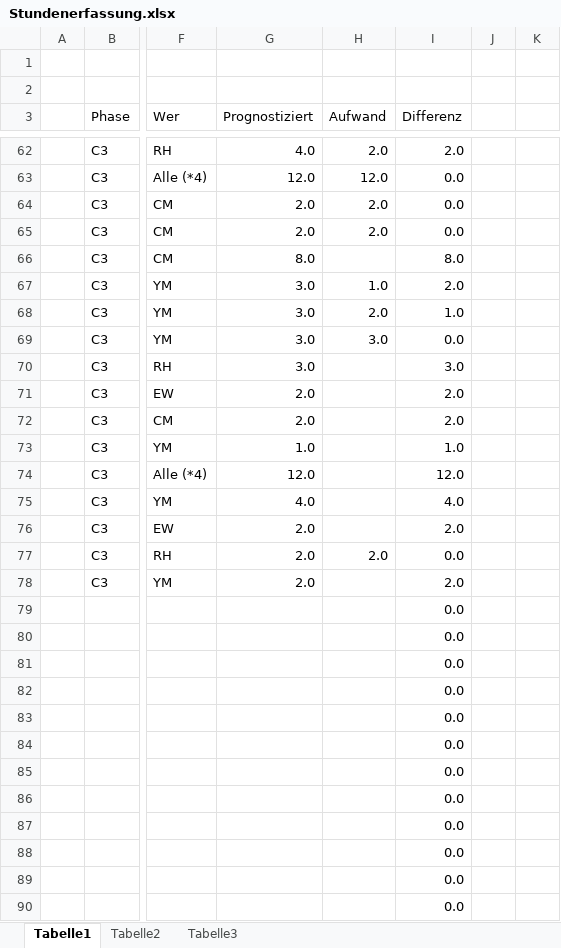
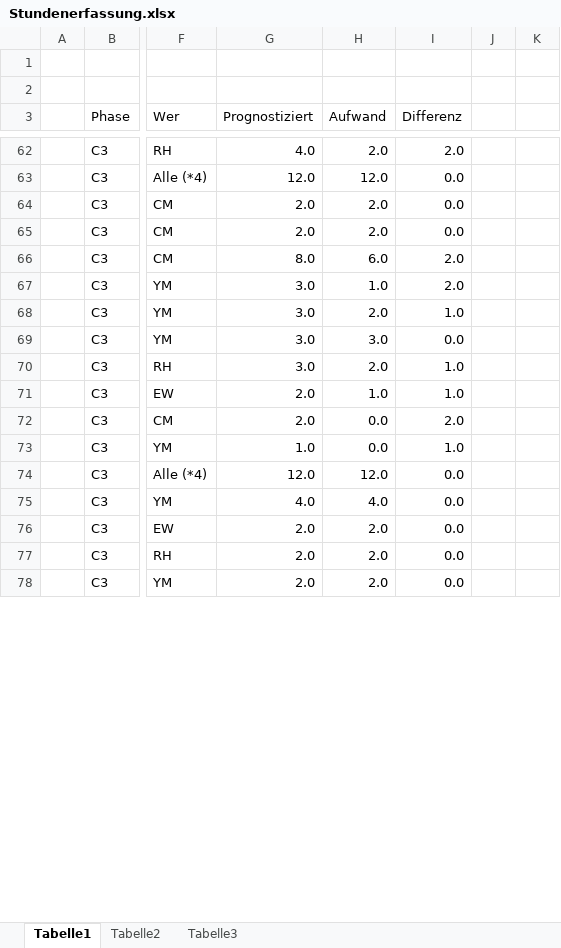
Before and after one commit to docker-apps/Docker, an Excel workbook: Documents/Projektmanagement/Stundenerfassung.xlsx, sheet Tabelle1, drawn as a sheet; only a part is shown, gaps mark what is left out; values as stored, in another font and other column widths than the file's, no borders; table styles not drawn; removed rows and columns are numbered as before the commit, all else as after; rows hold the shown columns only; the diff covers the shown part only; the diff names each change by its address in the sheet, - before the commit and + after, or states it on an @@ line.

```diff
--- a/Documents/Projektmanagement/Stundenerfassung.xlsx (sheet Tabelle1)
+++ b/Documents/Projektmanagement/Stundenerfassung.xlsx (sheet Tabelle1)
-H66 (Aufwand): (empty)
+H66 (Aufwand): 6.0
-I66 (Differenz): 8.0
+I66 (Differenz): 2.0
-H70 (Aufwand): (empty)
+H70 (Aufwand): 2.0
-I70 (Differenz): 3.0
+I70 (Differenz): 1.0
-H71 (Aufwand): (empty)
+H71 (Aufwand): 1.0
-I71 (Differenz): 2.0
+I71 (Differenz): 1.0
-H72:H73 (Aufwand): (empty)
+H72:H73 (Aufwand): 0.0
-H74 (Aufwand): (empty)
+H74 (Aufwand): 12.0
-I74 (Differenz): 12.0
+I74 (Differenz): 0.0
-H75 (Aufwand): (empty)
+H75 (Aufwand): 4.0
-I75 (Differenz): 4.0
+I75 (Differenz): 0.0
-H76 (Aufwand): (empty)
+H76 (Aufwand): 2.0
-I76 (Differenz): 2.0
+I76 (Differenz): 0.0
-H78 (Aufwand): (empty)
+H78 (Aufwand): 2.0
-I78 (Differenz): 2.0
+I78 (Differenz): 0.0
-row 79:  |  |  |  |  | 0.0
-row 80:  |  |  |  |  | 0.0
-row 81:  |  |  |  |  | 0.0
-row 82:  |  |  |  |  | 0.0
-row 83:  |  |  |  |  | 0.0
-row 84:  |  |  |  |  | 0.0
-row 85:  |  |  |  |  | 0.0
-row 86:  |  |  |  |  | 0.0
-row 87:  |  |  |  |  | 0.0
-row 88:  |  |  |  |  | 0.0
-row 89:  |  |  |  |  | 0.0
-row 90:  |  |  |  |  | 0.0
```
Also changed, not shown: 17 added rows, 5 removed rows and 44 edited cells elsewhere in this sheet, Documents/Projektmanagement/Schlusspräsentation_Projektmanagement.xlsx.
